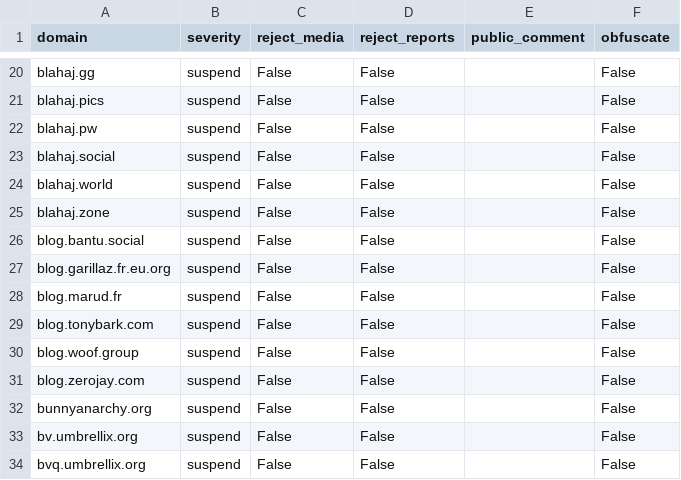
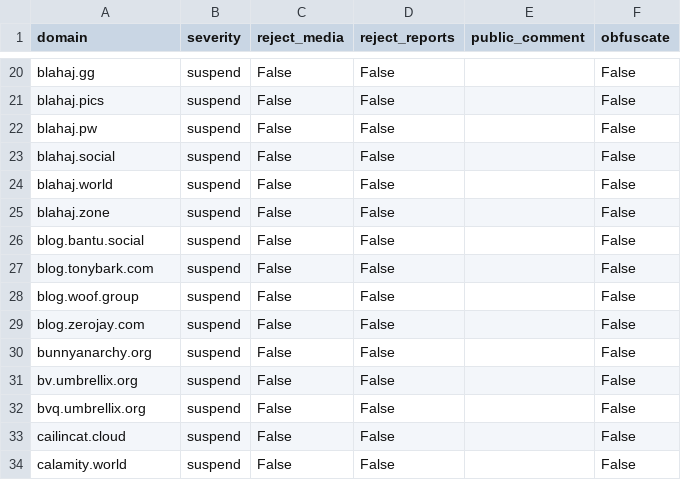
Before and after one commit to kromonos/fedi-health, a CSV file: _unified_tier0_blocklist.csv, drawn as a sheet; only a part is shown, gaps mark what is left out; the shorter side is filled out with more unchanged rows.

```diff
--- a/_unified_tier0_blocklist.csv
+++ b/_unified_tier0_blocklist.csv
@@ -26,4 +26,2 @@ blahaj.zone,suspend,False,False,,False
 blog.bantu.social,suspend,False,False,,False
-blog.garillaz.fr.eu.org,suspend,False,False,,False
-blog.marud.fr,suspend,False,False,,False
 blog.tonybark.com,suspend,False,False,,False
```
Also changed, not shown: _unified_tier1_blocklist.csv, _unified_tier2_blocklist.csv, 1 other file.
